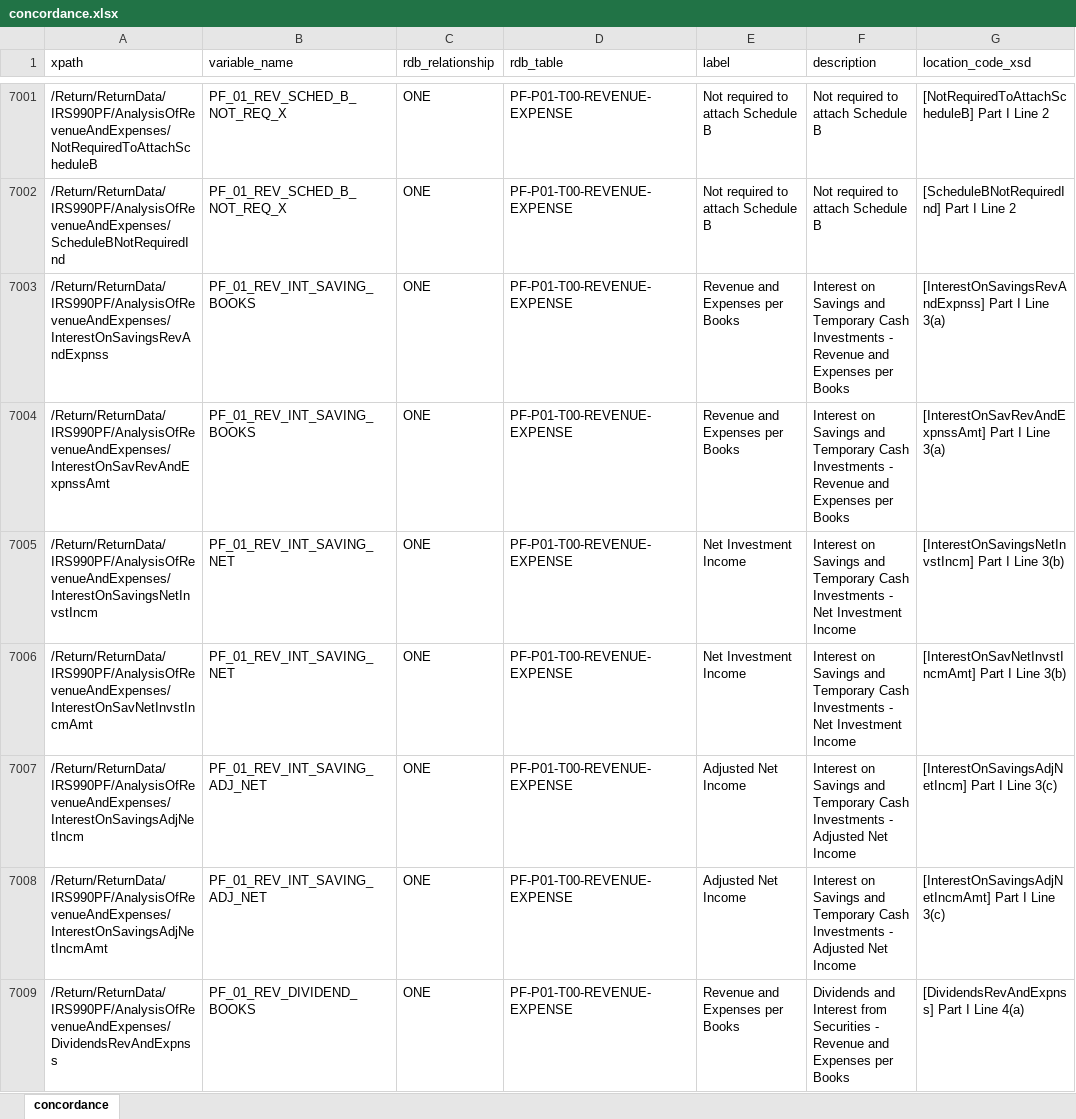
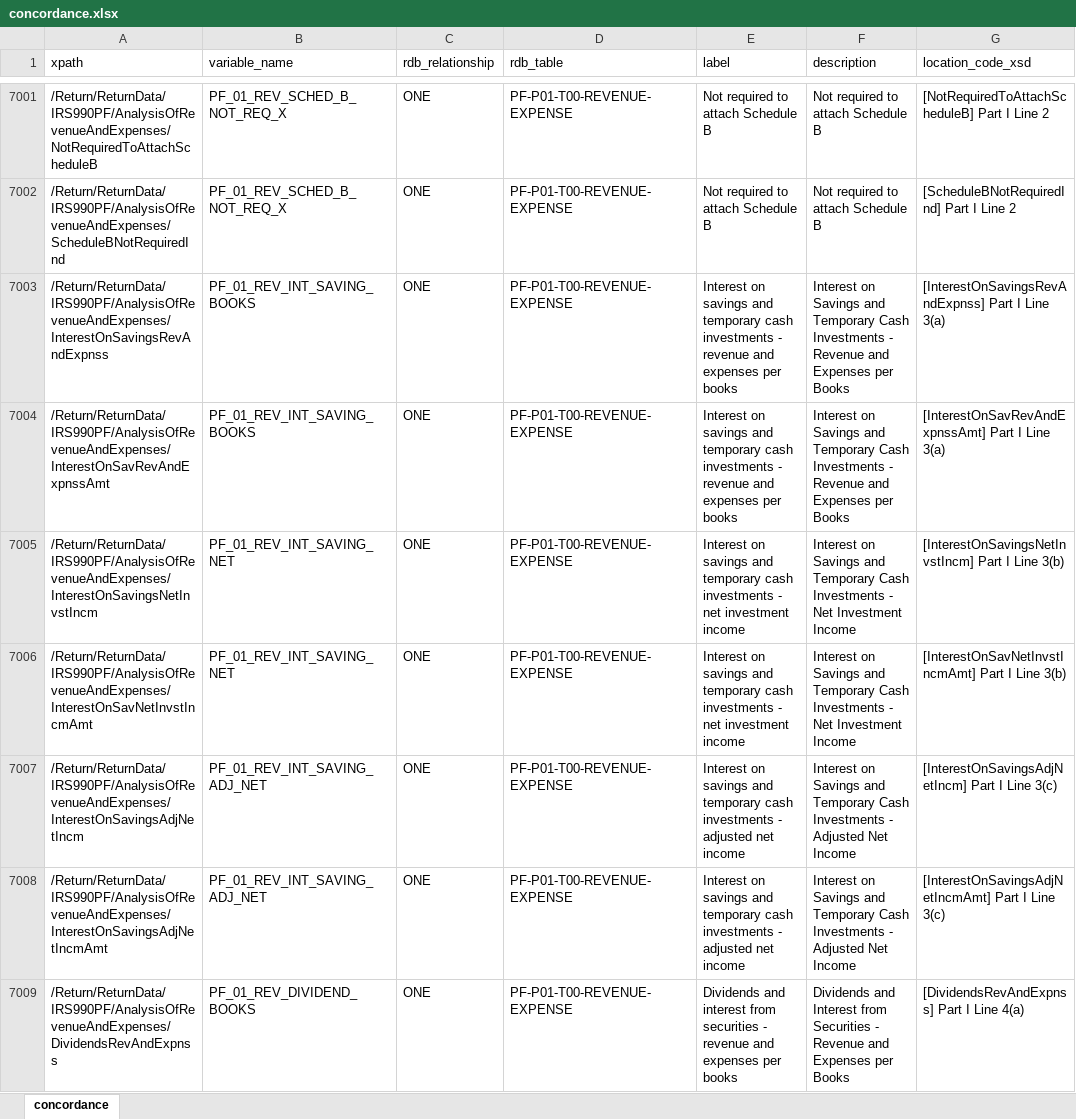
Before and after one commit to Nonprofit-Open-Data-Collective/concordance990, an Excel workbook: concordance.xlsx, sheet concordance, drawn as a sheet; only a part is shown, gaps mark what is left out; values as stored, in another font and other column widths than the file's, no borders; the diff covers the shown part only; the diff names each change by its address in the sheet, - before the commit and + after, or states it on an @@ line.

```diff
--- a/concordance.xlsx (sheet concordance)
+++ b/concordance.xlsx (sheet concordance)
-E7003:E7004 (label): Revenue and Expenses per Books
+E7003:E7004 (label): Interest on savings and temporary cash investments - revenue and expenses per books
-E7005:E7006 (label): Net Investment Income
+E7005:E7006 (label): Interest on savings and temporary cash investments - net investment income
-E7007:E7008 (label): Adjusted Net Income
+E7007:E7008 (label): Interest on savings and temporary cash investments - adjusted net income
-E7009 (label): Revenue and Expenses per Books
+E7009 (label): Dividends and interest from securities - revenue and expenses per books
```
Also changed, not shown: 1035 edited cells elsewhere in this sheet, 20 other files.
